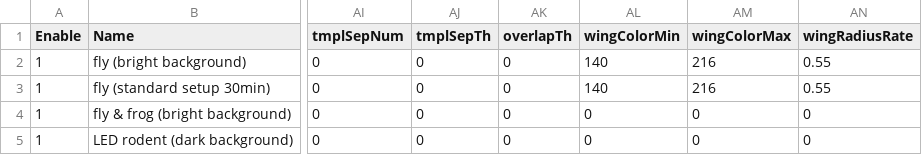
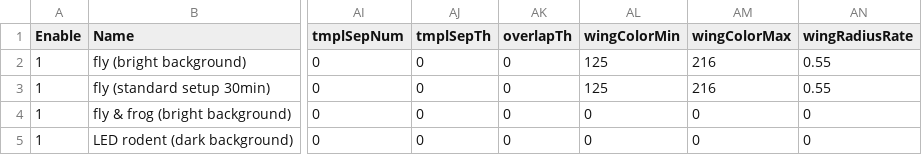
Before and after one commit to takuto-okuno-t5/tpro, a CSV file: TPro/etc/mode_template.csv, drawn as a sheet; only a part is shown, gaps mark what is left out; the diff names each change by its address in the sheet, - before the commit and + after, or states it on an @@ line.

Commit message:
fixed mode template for wing color range.

```diff
--- a/TPro/etc/mode_template.csv
+++ b/TPro/etc/mode_template.csv
-AL2:AL3 (wingColorMin): 140
+AL2:AL3 (wingColorMin): 125
```
